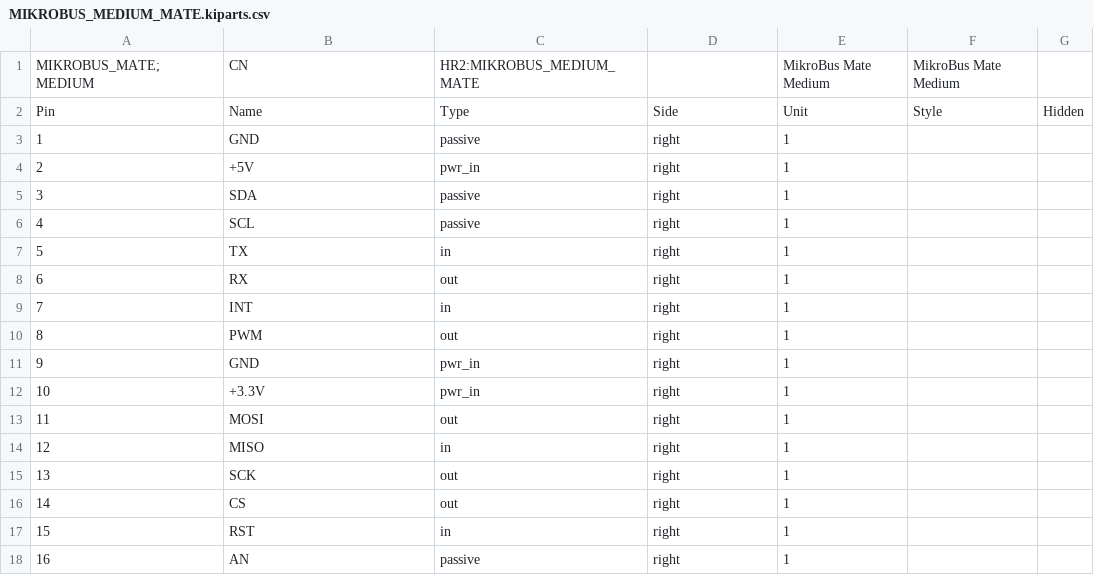
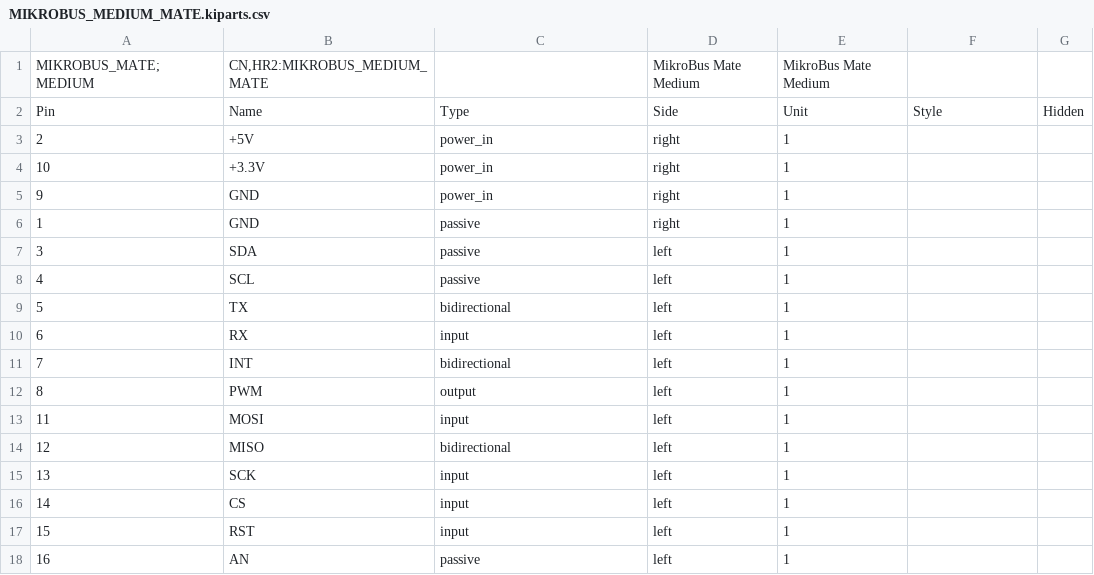
Before and after one commit to hbrobotics/hbrc_ros_robot_platform, a CSV file: electrical/orders/order1/kiparts/MIKROBUS_MEDIUM_MATE.kiparts.csv, drawn as a sheet; removed rows and columns are numbered as before the commit, all else as after; the diff names each change by its address in the sheet, - before the commit and + after, or states it on an @@ line.

```diff
--- a/electrical/orders/order1/kiparts/MIKROBUS_MEDIUM_MATE.kiparts.csv
+++ b/electrical/orders/order1/kiparts/MIKROBUS_MEDIUM_MATE.kiparts.csv
-B1: CN
+B1: CN,HR2:MIKROBUS_MEDIUM_MATE
-C1: HR2:MIKROBUS_MEDIUM_MATE
+C1: (empty)
-D1: (empty)
+D1: MikroBus Mate Medium
-F1: MikroBus Mate Medium
+F1: (empty)
+row 3: 2 | +5V | power_in | right | 1
+row 4: 10 | +3.3V | power_in | right | 1
+row 5: 9 | GND | power_in | right | 1
-row 4: 2 | +5V | pwr_in | right | 1
-D7:D12: right
+D7:D12: left
-C9: in
+C9: bidirectional
-C10: out
+C10: input
-C11: in
+C11: bidirectional
-C12: out
+C12: output
-row 11: 9 | GND | pwr_in | right | 1
-row 12: 10 | +3.3V | pwr_in | right | 1
-C13: out
+C13: input
-D13:D18: right
+D13:D18: left
-C14: in
+C14: bidirectional
-C15:C16: out
+C15:C16: input
-C17: in
+C17: input
```
Also changed, not shown: electrical/orders/order1/kiparts/LIDAR_ADAPTER_2xF1x2+F1x3.kipart.csv, electrical/orders/order1/kiparts/MIKROBUS_SMALL_MATE.kiparts.csv, 7 other files.
